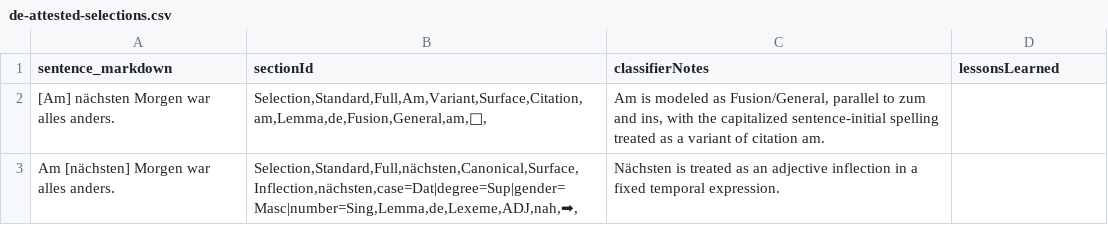
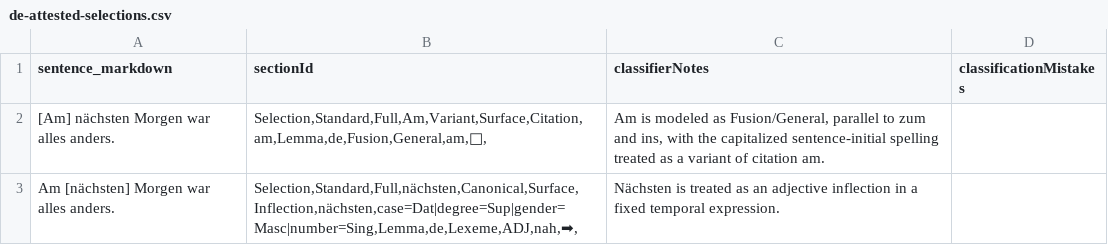
Before and after one commit to clockblocker/dumling, a CSV file: docs-site/src/content/attestations-to-generate/de/classification-logbook/de-attested-selections.csv, drawn as a sheet; only a part is shown.

Commit message:
Rename classificationMistakes and fix Am/nächsten attestations

```diff
--- a/docs-site/src/content/attestations-to-generate/de/classification-logbook/de-attested-selections.csv
+++ b/docs-site/src/content/attestations-to-generate/de/classification-logbook/de-attested-selections.csv
@@ -1,2 +1,2 @@
-sentence_markdown,sectionId,classifierNotes,lessonsLearned
+sentence_markdown,sectionId,classifierNotes,classificationMistakes
 [Am] nächsten Morgen war alles anders.,"Selection,Standard,Full,Am,Variant,Surface,Citation,am,Lemma,de,Fusion,General,am,🌅,","Am is modeled as Fusion/General, parallel to zum and ins, with the capitalized sentence-initial spelling treated as a variant of citation am.",
```
Also changed, not shown: docs-site/src/content/attestations-to-generate/en/classification-logbook/en-attested-selections.csv, docs-site/src/content/attestations-to-generate/he/classification-logbook/he-attested-selections.csv, 8 other files.
